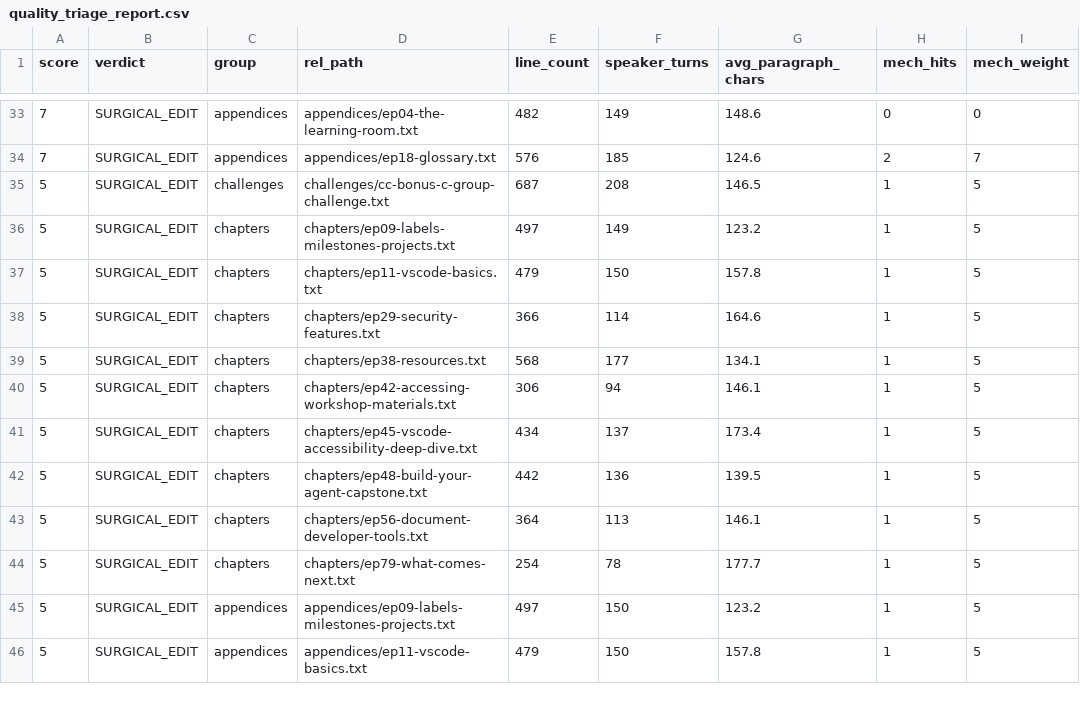
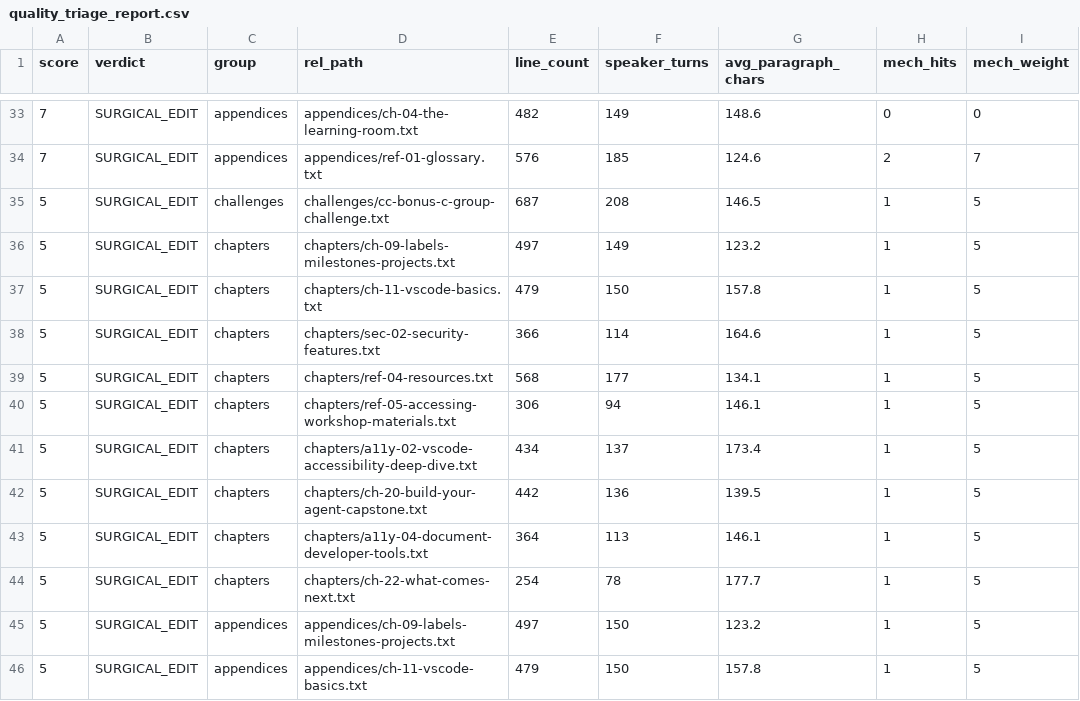
Before and after one commit to Community-Access/git-going-with-github, a CSV file: podcasts/tools/quality_triage_report.csv, drawn as a sheet; only a part is shown, gaps mark what is left out; the diff covers the shown part only; the diff names each change by its address in the sheet, - before the commit and + after, or states it on an @@ line.

```diff
--- a/podcasts/tools/quality_triage_report.csv
+++ b/podcasts/tools/quality_triage_report.csv
-D33 (rel_path): appendices/ep04-the-learning-room.txt
+D33 (rel_path): appendices/ch-04-the-learning-room.txt
-D34 (rel_path): appendices/ep18-glossary.txt
+D34 (rel_path): appendices/ref-01-glossary.txt
-D36 (rel_path): chapters/ep09-labels-milestones-projects.txt
+D36 (rel_path): chapters/ch-09-labels-milestones-projects.txt
-D37 (rel_path): chapters/ep11-vscode-basics.txt
+D37 (rel_path): chapters/ch-11-vscode-basics.txt
-D38 (rel_path): chapters/ep29-security-features.txt
+D38 (rel_path): chapters/sec-02-security-features.txt
-D39 (rel_path): chapters/ep38-resources.txt
+D39 (rel_path): chapters/ref-04-resources.txt
-D40 (rel_path): chapters/ep42-accessing-workshop-materials.txt
+D40 (rel_path): chapters/ref-05-accessing-workshop-materials.txt
-D41 (rel_path): chapters/ep45-vscode-accessibility-deep-dive.txt
+D41 (rel_path): chapters/a11y-02-vscode-accessibility-deep-dive.txt
-D42 (rel_path): chapters/ep48-build-your-agent-capstone.txt
+D42 (rel_path): chapters/ch-20-build-your-agent-capstone.txt
-D43 (rel_path): chapters/ep56-document-developer-tools.txt
+D43 (rel_path): chapters/a11y-04-document-developer-tools.txt
-D44 (rel_path): chapters/ep79-what-comes-next.txt
+D44 (rel_path): chapters/ch-22-what-comes-next.txt
-D45 (rel_path): appendices/ep09-labels-milestones-projects.txt
+D45 (rel_path): appendices/ch-09-labels-milestones-projects.txt
-D46 (rel_path): appendices/ep11-vscode-basics.txt
+D46 (rel_path): appendices/ch-11-vscode-basics.txt
```
Also changed, not shown: 99 edited cells elsewhere in this file, 9 other files.
